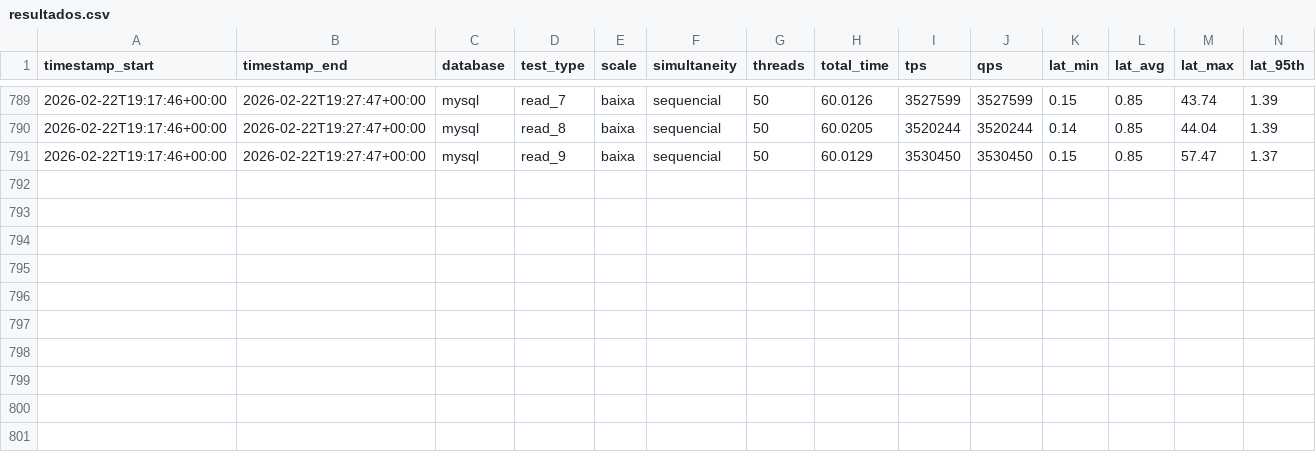
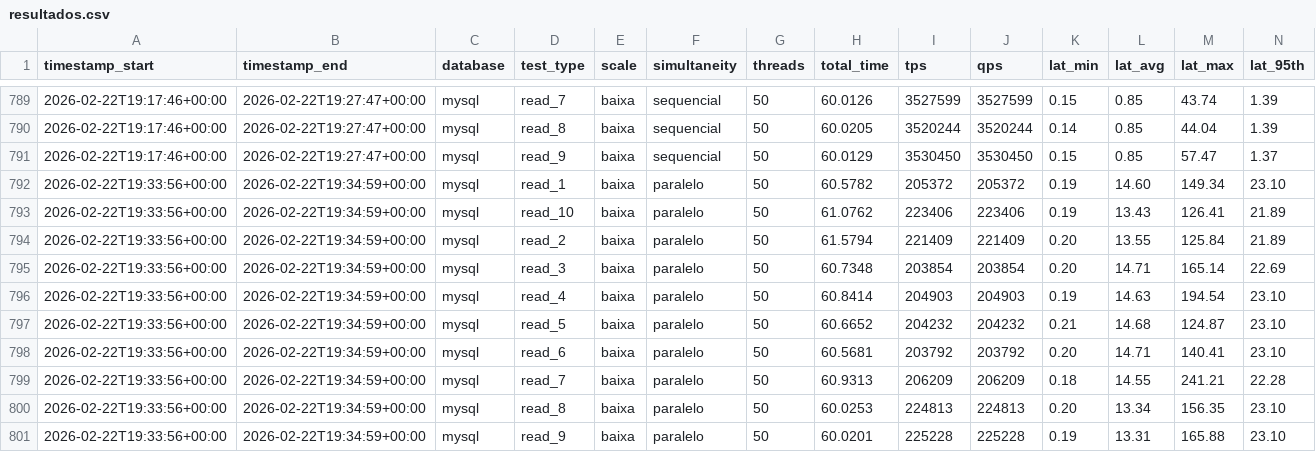
Before and after one commit to marrare/vitess-mysql-performance-comparison, a CSV file: sysbench/results/aws/resultados.csv, drawn as a sheet; only a part is shown, gaps mark what is left out.

Commit message:
perf: Add new parallel read test results for MySQL (baixa) and update the aggregate results CSV.

```diff
--- a/sysbench/results/aws/resultados.csv
+++ b/sysbench/results/aws/resultados.csv
@@ -871 +871,11 @@ timestamp_start,timestamp_end,database,test_type,scale,simultaneity,threads,tota
 2026-02-22T19:17:46+00:00,2026-02-22T19:27:47+00:00,mysql,read_9,baixa,sequencial,50,60.0129,3530450,3530450,0.15,0.85,57.47,1.37
+2026-02-22T19:33:56+00:00,2026-02-22T19:34:59+00:00,mysql,read_1,baixa,paralelo,50,60.5782,205372,205372,0.19,14.60,149.34,23.10
+2026-02-22T19:33:56+00:00,2026-02-22T19:34:59+00:00,mysql,read_10,baixa,paralelo,50,61.0762,223406,223406,0.19,13.43,126.41,21.89
+2026-02-22T19:33:56+00:00,2026-02-22T19:34:59+00:00,mysql,read_2,baixa,paralelo,50,61.5794,221409,221409,0.20,13.55,125.84,21.89
+2026-02-22T19:33:56+00:00,2026-02-22T19:34:59+00:00,mysql,read_3,baixa,paralelo,50,60.7348,203854,203854,0.20,14.71,165.14,22.69
+2026-02-22T19:33:56+00:00,2026-02-22T19:34:59+00:00,mysql,read_4,baixa,paralelo,50,60.8414,204903,204903,0.19,14.63,194.54,23.10
+2026-02-22T19:33:56+00:00,2026-02-22T19:34:59+00:00,mysql,read_5,baixa,paralelo,50,60.6652,204232,204232,0.21,14.68,124.87,23.10
+2026-02-22T19:33:56+00:00,2026-02-22T19:34:59+00:00,mysql,read_6,baixa,paralelo,50,60.5681,203792,203792,0.20,14.71,140.41,23.10
+2026-02-22T19:33:56+00:00,2026-02-22T19:34:59+00:00,mysql,read_7,baixa,paralelo,50,60.9313,206209,206209,0.18,14.55,241.21,22.28
+2026-02-22T19:33:56+00:00,2026-02-22T19:34:59+00:00,mysql,read_8,baixa,paralelo,50,60.0253,224813,224813,0.20,13.34,156.35,23.10
+2026-02-22T19:33:56+00:00,2026-02-22T19:34:59+00:00,mysql,read_9,baixa,paralelo,50,60.0201,225228,225228,0.19,13.31,165.88,23.10
```
Also changed, not shown: 11 other files.
